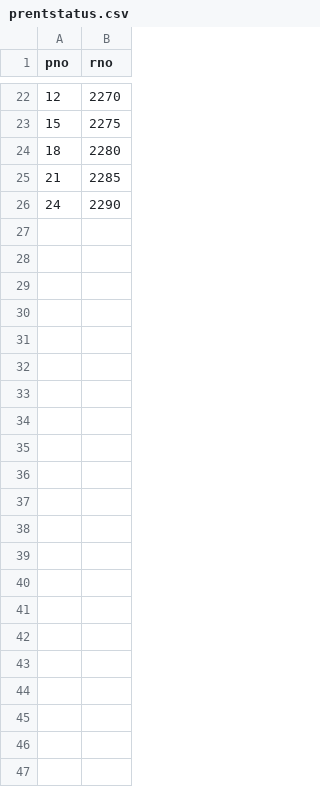
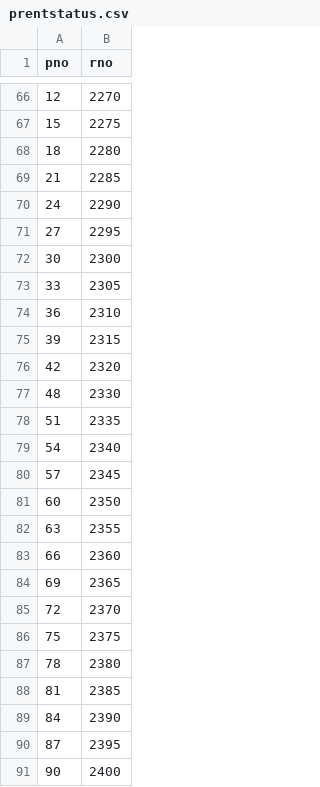
Before and after one commit to lindacoco/tourland, a CSV file: file/CSV/prentstatus.csv, drawn as a sheet; only a part is shown, gaps mark what is left out; the diff covers the shown part only; the diff names each change by its address in the sheet, - before the commit and + after, or states it on an @@ line.

```diff
--- a/file/CSV/prentstatus.csv
+++ b/file/CSV/prentstatus.csv
+row 71: 27 | 2295
+row 72: 30 | 2300
+row 73: 33 | 2305
+row 74: 36 | 2310
+row 75: 39 | 2315
+row 76: 42 | 2320
+row 77: 48 | 2330
+row 78: 51 | 2335
+row 79: 54 | 2340
+row 80: 57 | 2345
+row 81: 60 | 2350
+row 82: 63 | 2355
+row 83: 66 | 2360
+row 84: 69 | 2365
+row 85: 72 | 2370
+row 86: 75 | 2375
+row 87: 78 | 2380
+row 88: 81 | 2385
+row 89: 84 | 2390
+row 90: 87 | 2395
+row 91: 90 | 2400
```
Also changed, not shown: 44 added rows elsewhere in this file, file/CSV/pairstatus.csv, file/CSV/photelstatus.csv, 14 other files.
